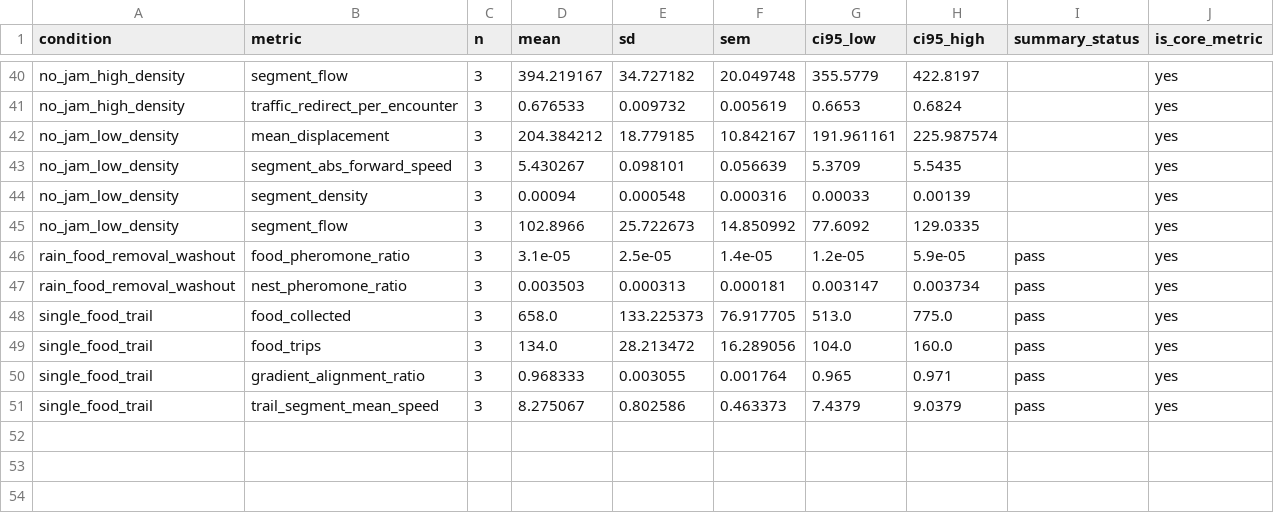
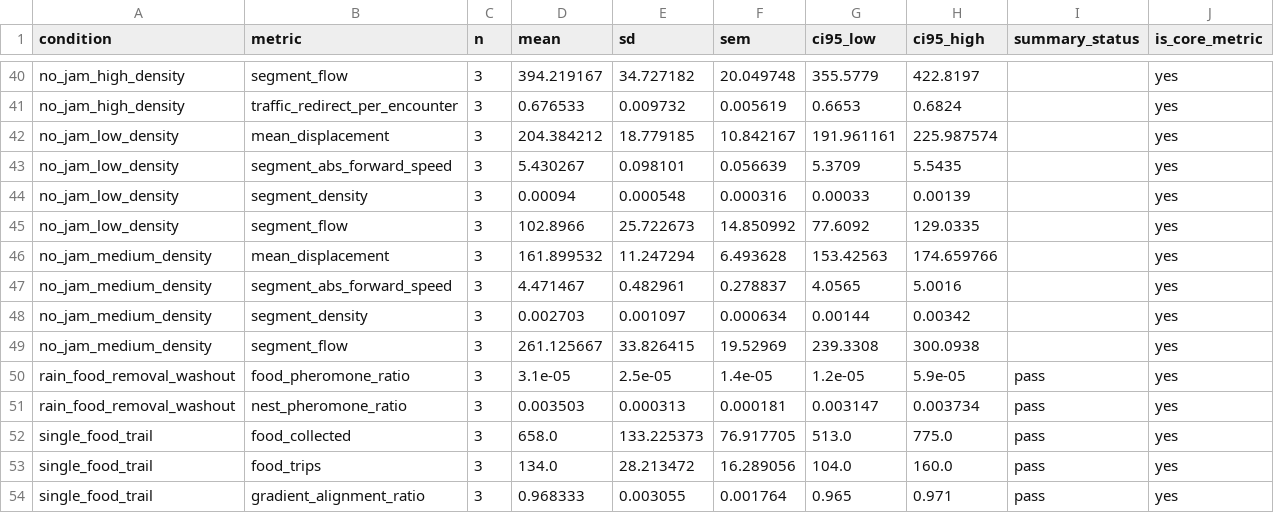
Before and after one commit to s9213712/ant-colony-sim, a CSV file: outputs/level5_replicate_statistics.csv, drawn as a sheet; only a part is shown, gaps mark what is left out; the shorter side is filled out with more unchanged rows.

```diff
--- a/outputs/level5_replicate_statistics.csv
+++ b/outputs/level5_replicate_statistics.csv
@@ -45,2 +45,6 @@ no_jam_low_density,segment_density,3,0.00094,0.000548,0.000316,0.00033,0.00139,,
 no_jam_low_density,segment_flow,3,102.8966,25.722673,14.850992,77.6092,129.0335,,yes
+no_jam_medium_density,mean_displacement,3,161.899532,11.247294,6.493628,153.42563,174.659766,,yes
+no_jam_medium_density,segment_abs_forward_speed,3,4.471467,0.482961,0.278837,4.0565,5.0016,,yes
+no_jam_medium_density,segment_density,3,0.002703,0.001097,0.000634,0.00144,0.00342,,yes
+no_jam_medium_density,segment_flow,3,261.125667,33.826415,19.52969,239.3308,300.0938,,yes
 rain_food_removal_washout,food_pheromone_ratio,3,3.1e-05,2.5e-05,1.4e-05,1.2e-05,5.9e-05,pass,yes
```
Also changed, not shown: outputs/level5_uncertainty_audit.csv, outputs/literature_gap_backlog.csv, 21 other files.
